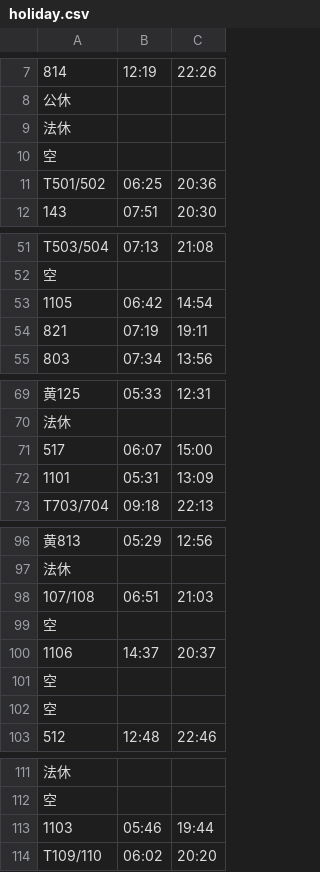
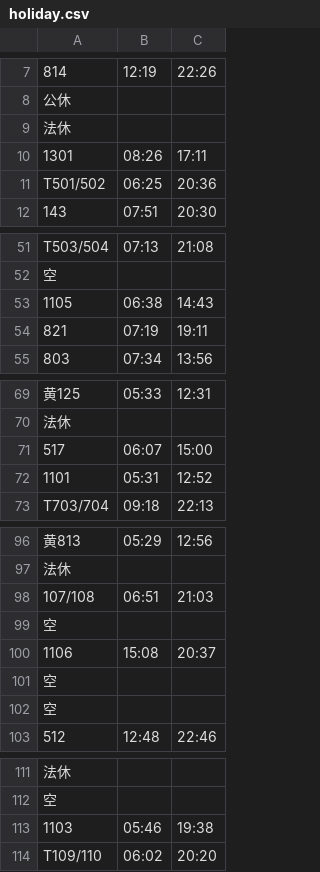
Before and after one commit to bn-k1/kobancalendar, a CSV file: data/default/holiday.csv, drawn as a sheet; only a part is shown, gaps mark what is left out; removed rows and columns are numbered as before the commit, all else as after; the diff names each change by its address in the sheet, - before the commit and + after, or states it on an @@ line.

```diff
--- a/data/default/holiday.csv
+++ b/data/default/holiday.csv
-row 10: 空
+row 10: 1301 | 08:26 | 17:11
-B53: 06:42
+B53: 06:38
-C53: 14:54
+C53: 14:43
-C72: 13:09
+C72: 12:52
-B100: 14:37
+B100: 15:08
-C113: 19:44
+C113: 19:38
```
Also changed, not shown: data/default/saturday.csv, data/default/weekday.csv, 21 other files.
